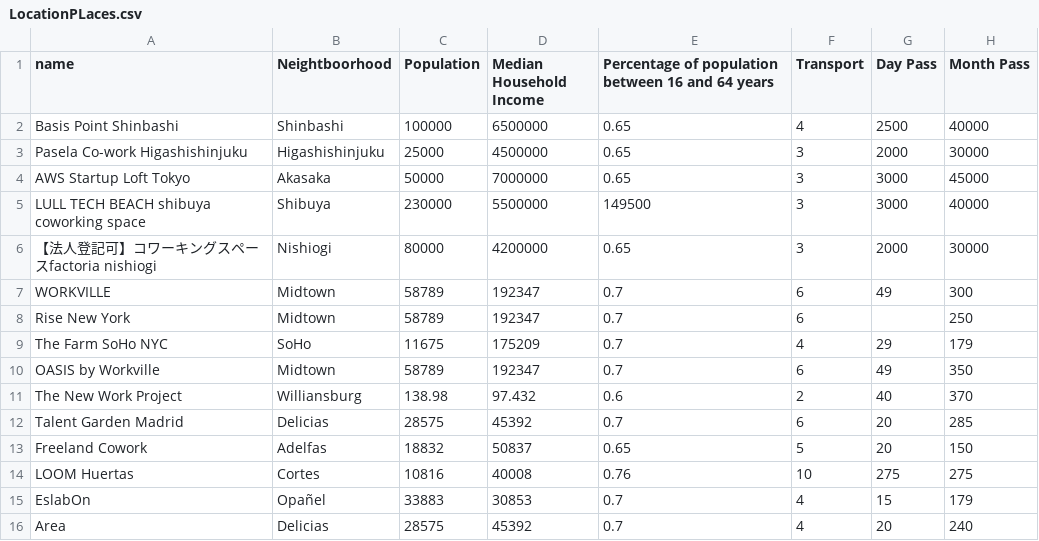
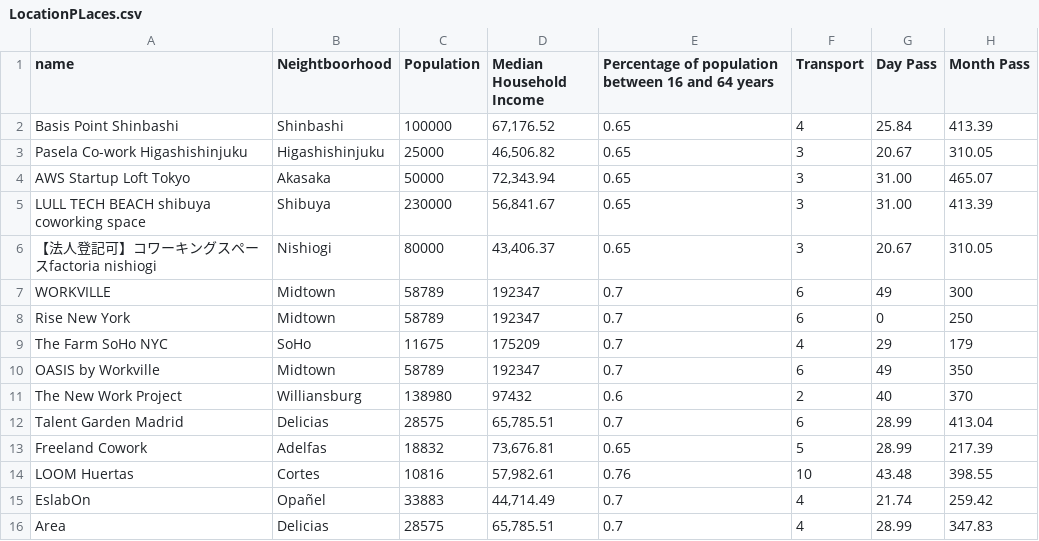
Before and after one commit to GabrielFersPin/Coworking, a CSV file: src/results/LocationPLaces.csv, drawn as a sheet; only a part is shown; the diff covers the shown part only.

Commit message:
deleted:    "src/data_processing/adjustment_prices\303\247.ipynb" 	new file:   src/data_processing/data_processing.ipynb 	deleted:    src/data_processing/merge_locations_prices.ipynb 	modified:   src/results/LocationPLaces.csv

```diff
--- a/src/results/LocationPLaces.csv
+++ b/src/results/LocationPLaces.csv
@@ -1,16 +1,16 @@
 name,Neightboorhood,Population,Median Household Income,Percentage of population between 16 and 64 years,Transport,Day Pass,Month Pass
-Basis Point Shinbashi,Shinbashi,100000,6500000,0.65,4,2500,40000
-Pasela Co-work Higashishinjuku,Higashishinjuku,25000,4500000,0.65,3,2000,30000
-AWS Startup Loft Tokyo,Akasaka,50000,7000000,0.65,3,3000,45000
-LULL TECH BEACH shibuya coworking space,Shibuya,230000,5500000,149500,3,3000,40000
-【法人登記可】コワーキングスペースfactoria nishiogi,Nishiogi,80000,4200000,0.65,3,2000,30000
+Basis Point Shinbashi,Shinbashi,100000,"67,176.52",0.65,4,25.84,413.39
+Pasela Co-work Higashishinjuku,Higashishinjuku,25000,"46,506.82",0.65,3,20.67,310.05
+AWS Startup Loft Tokyo,Akasaka,50000,"72,343.94",0.65,3,31.00,465.07
+LULL TECH BEACH shibuya coworking space,Shibuya,230000,"56,841.67",0.65,3,31.00,413.39
+【法人登記可】コワーキングスペースfactoria nishiogi,Nishiogi,80000,"43,406.37",0.65,3,20.67,310.05
 WORKVILLE,Midtown,58789,192347,0.7,6,49,300
-Rise New York,Midtown,58789,192347,0.7,6,,250
+Rise New York,Midtown,58789,192347,0.7,6,0,250
 The Farm SoHo NYC,SoHo,11675,175209,0.7,4,29,179
 OASIS by Workville,Midtown,58789,192347,0.7,6,49,350
-The New Work Project,Williansburg,138.98,97.432,0.6,2,40,370
-Talent Garden Madrid ,Delicias,28575,45392,0.7,6,20,285
-Freeland Cowork,Adelfas,18832,50837,0.65,5,20,150
-LOOM Huertas,Cortes,10816,40008,0.76,10,275,275,
-EslabOn,Opañel,33883,30853,0.7,4,15,179
-Area,Delicias,28575,45392,0.7,4,20,240
+The New Work Project,Williansburg,138980,97432,0.6,2,40,370
+Talent Garden Madrid ,Delicias,28575,"65,785.51",0.7,6,28.99,413.04
+Freeland Cowork,Adelfas,18832,"73,676.81",0.65,5,28.99,217.39
+LOOM Huertas,Cortes,10816,"57,982.61",0.76,10,43.48,398.55
+EslabOn,Opañel,33883,"44,714.49",0.7,4,21.74,259.42
+Area,Delicias,28575,"65,785.51",0.7,4,28.99,347.83
```
Also changed, not shown: 20 edited cells elsewhere in this file, 3 other files.
